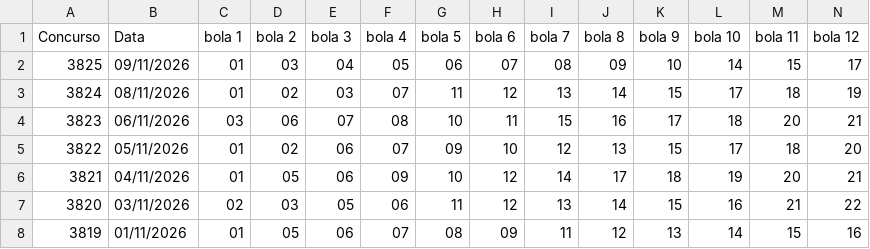
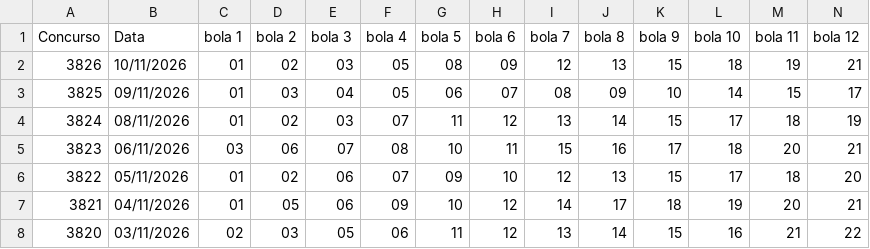
Before and after one commit to PedroAntico/Fauna---Loterias, a CSV file: resultados_lotofacil.csv, drawn as a sheet; only a part is shown; the shorter side is filled out with more unchanged rows; rows hold the shown columns only; the diff names each change by its address in the sheet, - before the commit and + after, or states it on an @@ line.

Commit message:
Update resultados_lotofacil.csv

```diff
--- a/resultados_lotofacil.csv
+++ b/resultados_lotofacil.csv
+row 2: 3826 | 10/11/2026 | 01 | 02 | 03 | 05 | 08 | 09 | 12 | 13 | 15 | 18 | 19 | 21
```
